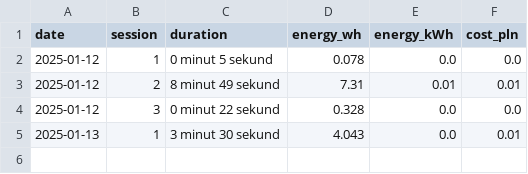
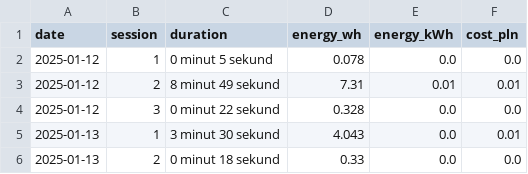
Before and after one commit to malpka3245/EnergyMonitor, a CSV file: energy(do_not_delete).csv, drawn as a sheet; the diff names each change by its address in the sheet, - before the commit and + after, or states it on an @@ line.

```diff
--- a/energy(do_not_delete).csv
+++ b/energy(do_not_delete).csv
+row 6: 2025-01-13 | 2 | 0 minut 18 sekund | 0.33 | 0.0 | 0.0
```
Also changed, not shown: 1 other file.
